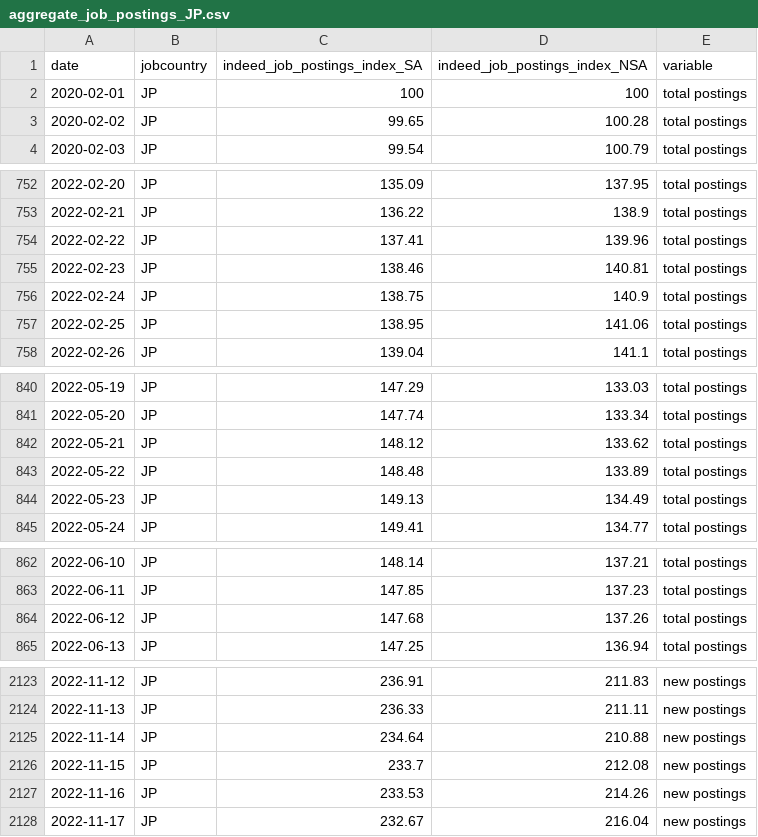
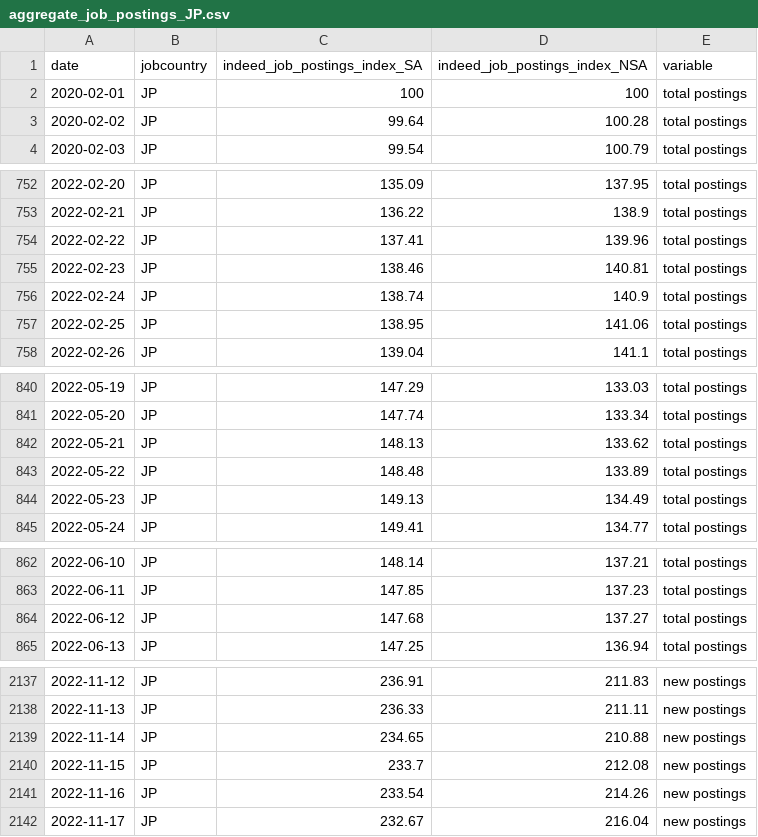
Before and after one commit to hiring-lab/job_postings_tracker, a CSV file: JP/aggregate_job_postings_JP.csv, drawn as a sheet; only a part is shown, gaps mark what is left out; the diff covers the shown part only.

```diff
--- a/JP/aggregate_job_postings_JP.csv
+++ b/JP/aggregate_job_postings_JP.csv
@@ -2,3 +2,3 @@ date,jobcountry,indeed_job_postings_index_SA,indeed_job_postings_index_NSA,varia
 2020-02-01,JP,100,100,total postings
-2020-02-02,JP,99.65,100.28,total postings
+2020-02-02,JP,99.64,100.28,total postings
 2020-02-03,JP,99.54,100.79,total postings
@@ -755,3 +755,3 @@ date,jobcountry,indeed_job_postings_index_SA,indeed_job_postings_index_NSA,varia
 2022-02-23,JP,138.46,140.81,total postings
-2022-02-24,JP,138.75,140.9,total postings
+2022-02-24,JP,138.74,140.9,total postings
 2022-02-25,JP,138.95,141.06,total postings
@@ -841,3 +841,3 @@ date,jobcountry,indeed_job_postings_index_SA,indeed_job_postings_index_NSA,varia
 2022-05-20,JP,147.74,133.34,total postings
-2022-05-21,JP,148.12,133.62,total postings
+2022-05-21,JP,148.13,133.62,total postings
 2022-05-22,JP,148.48,133.89,total postings
@@ -863,3 +863,3 @@ date,jobcountry,indeed_job_postings_index_SA,indeed_job_postings_index_NSA,varia
 2022-06-11,JP,147.85,137.23,total postings
-2022-06-12,JP,147.68,137.26,total postings
+2022-06-12,JP,147.68,137.27,total postings
 2022-06-13,JP,147.25,136.94,total postings
@@ -2124,5 +2138,5 @@ date,jobcountry,indeed_job_postings_index_SA,indeed_job_postings_index_NSA,varia
 2022-11-13,JP,236.33,211.11,new postings
-2022-11-14,JP,234.64,210.88,new postings
+2022-11-14,JP,234.65,210.88,new postings
 2022-11-15,JP,233.7,212.08,new postings
-2022-11-16,JP,233.53,214.26,new postings
+2022-11-16,JP,233.54,214.26,new postings
 2022-11-17,JP,232.67,216.04,new postings
```
Also changed, not shown: 28 added rows and 35 edited cells elsewhere in this file, 19 other files.
